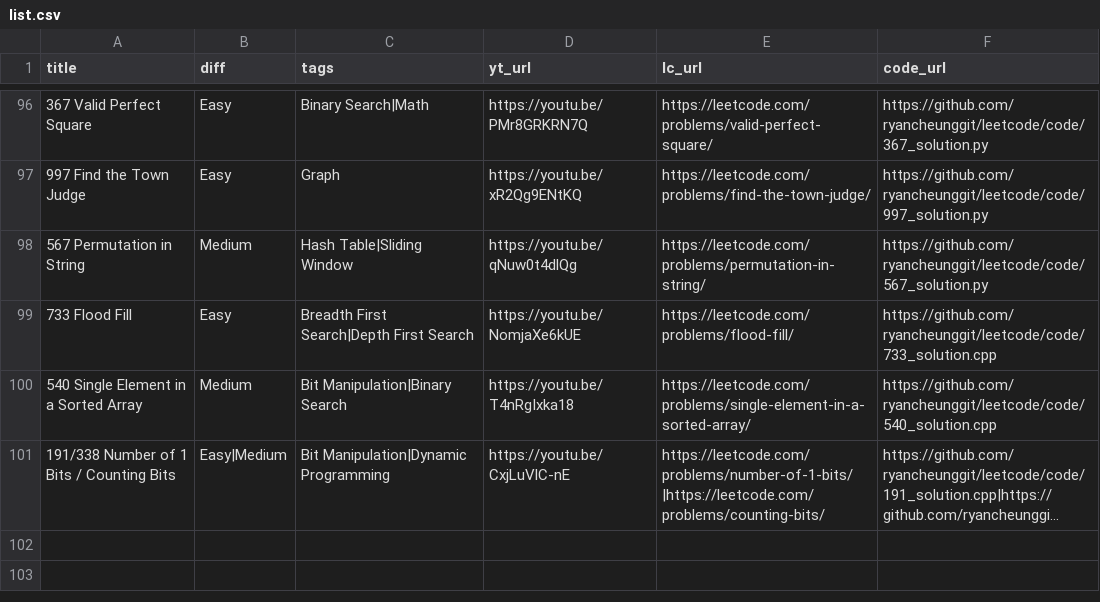
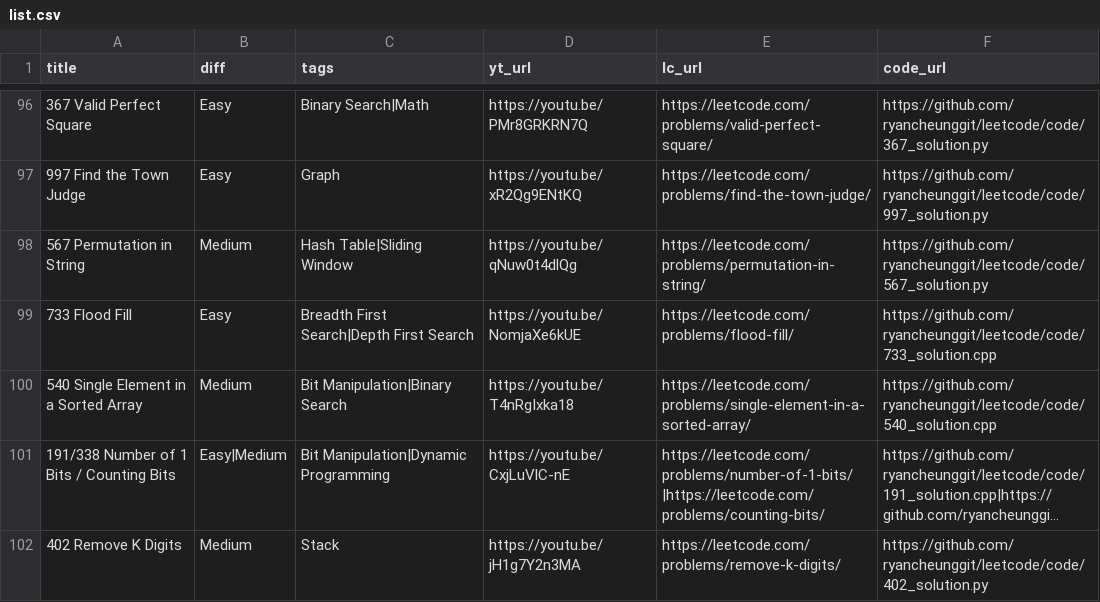
Before and after one commit to ramankgp/leetcode-1, a CSV file: list.csv, drawn as a sheet; only a part is shown, gaps mark what is left out; long unchanged cells end in …; the diff names each change by its address in the sheet, - before the commit and + after, or states it on an @@ line.

```diff
--- a/list.csv
+++ b/list.csv
+row 102: 402 Remove K Digits | Medium | Stack | https://youtu.be/jH1g7Y2n3MA | https://leetcode.com/problems/remove-k-digits/ | https://github.com/ryancheunggit/leetcode/code/402_solution.py
```
Also changed, not shown: 1 other file.
